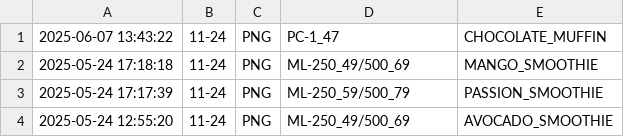
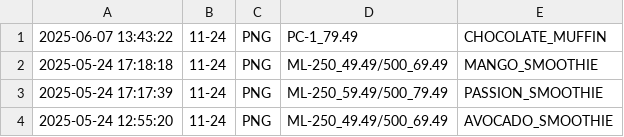
Before and after one commit to mannasugo/eatso, a CSV file: bin/csv/inventory.csv, drawn as a sheet.

```diff
--- a/bin/csv/inventory.csv
+++ b/bin/csv/inventory.csv
@@ -1,4 +1,4 @@
-2025-06-07 13:43:22,11-24,PNG,PC-1_47,CHOCOLATE_MUFFIN
-2025-05-24 17:18:18,11-24,PNG,ML-250_49/500_69,MANGO_SMOOTHIE
-2025-05-24 17:17:39,11-24,PNG,ML-250_59/500_79,PASSION_SMOOTHIE
-2025-05-24 12:55:20,11-24,PNG,ML-250_49/500_69,AVOCADO_SMOOTHIE
+2025-06-07 13:43:22,11-24,PNG,PC-1_79.49,CHOCOLATE_MUFFIN
+2025-05-24 17:18:18,11-24,PNG,ML-250_49.49/500_69.49,MANGO_SMOOTHIE
+2025-05-24 17:17:39,11-24,PNG,ML-250_59.49/500_79.49,PASSION_SMOOTHIE
+2025-05-24 12:55:20,11-24,PNG,ML-250_49.49/500_69.49,AVOCADO_SMOOTHIE
```
Also changed, not shown: 4 other files.
